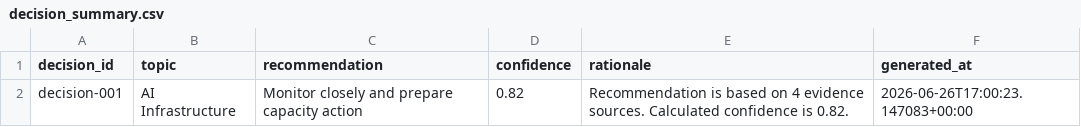
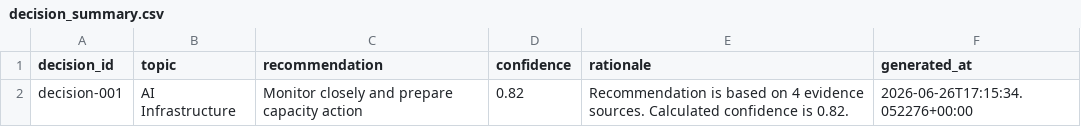
Before and after one commit to Jose3838/AI-RPCT, a CSV file: data/decision_summary.csv, drawn as a sheet.

```diff
--- a/data/decision_summary.csv
+++ b/data/decision_summary.csv
@@ -1,2 +1,2 @@
 decision_id,topic,recommendation,confidence,rationale,generated_at
-decision-001,AI Infrastructure,Monitor closely and prepare capacity action,0.82,Recommendation is based on 4 evidence sources. Calculated confidence is 0.82.,2026-06-26T17:00:23.147083+00:00
+decision-001,AI Infrastructure,Monitor closely and prepare capacity action,0.82,Recommendation is based on 4 evidence sources. Calculated confidence is 0.82.,2026-06-26T17:15:34.052276+00:00
```
Also changed, not shown: data/data_asset_registry.csv, data/decision_history.csv, 16 other files.
